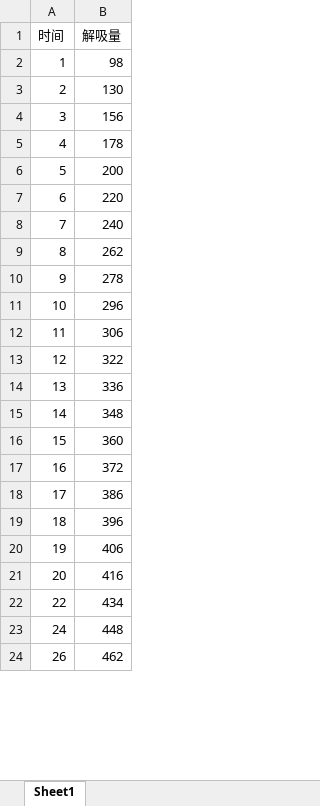
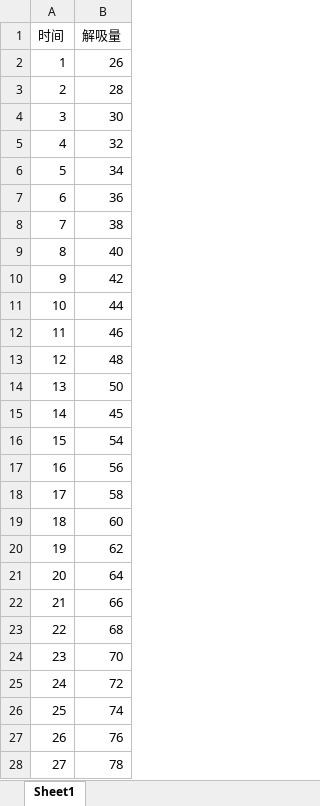
Before and after one commit to Wangshenggui/GasFormsApp, an Excel workbook: Image/ExcelData.xlsx, sheet Sheet1, drawn as a sheet; only a part is shown; values as stored, in another font and other column widths than the file's, no cell formats; addresses are those after the commit; the diff covers the shown part only; the diff names each change by its address in the sheet, - before the commit and + after, or states it on an @@ line.

```diff
--- a/Image/ExcelData.xlsx (sheet Sheet1)
+++ b/Image/ExcelData.xlsx (sheet Sheet1)
-B2 (解吸量): 98
+B2 (解吸量): 26
-B3 (解吸量): 130
+B3 (解吸量): 28
-B4 (解吸量): 156
+B4 (解吸量): 30
-B5 (解吸量): 178
+B5 (解吸量): 32
-B6 (解吸量): 200
+B6 (解吸量): 34
-B7 (解吸量): 220
+B7 (解吸量): 36
-B8 (解吸量): 240
+B8 (解吸量): 38
-B9 (解吸量): 262
+B9 (解吸量): 40
-B10 (解吸量): 278
+B10 (解吸量): 42
-B11 (解吸量): 296
+B11 (解吸量): 44
-B12 (解吸量): 306
+B12 (解吸量): 46
-B13 (解吸量): 322
+B13 (解吸量): 48
-B14 (解吸量): 336
+B14 (解吸量): 50
-B15 (解吸量): 348
+B15 (解吸量): 45
-B16 (解吸量): 360
+B16 (解吸量): 54
-B17 (解吸量): 372
+B17 (解吸量): 56
-B18 (解吸量): 386
+B18 (解吸量): 58
-B19 (解吸量): 396
+B19 (解吸量): 60
-B20 (解吸量): 406
+B20 (解吸量): 62
-B21 (解吸量): 416
+B21 (解吸量): 64
+row 22: 21 | 66
-B23 (解吸量): 434
+B23 (解吸量): 68
+row 24: 23 | 70
-B25 (解吸量): 448
+B25 (解吸量): 72
+row 26: 25 | 74
-B27 (解吸量): 462
+B27 (解吸量): 76
+row 28: 27 | 78
```
Also changed, not shown: 1 added row, 16 removed rows and 2 edited cells elsewhere in this sheet, cell formats, 9 other files.
